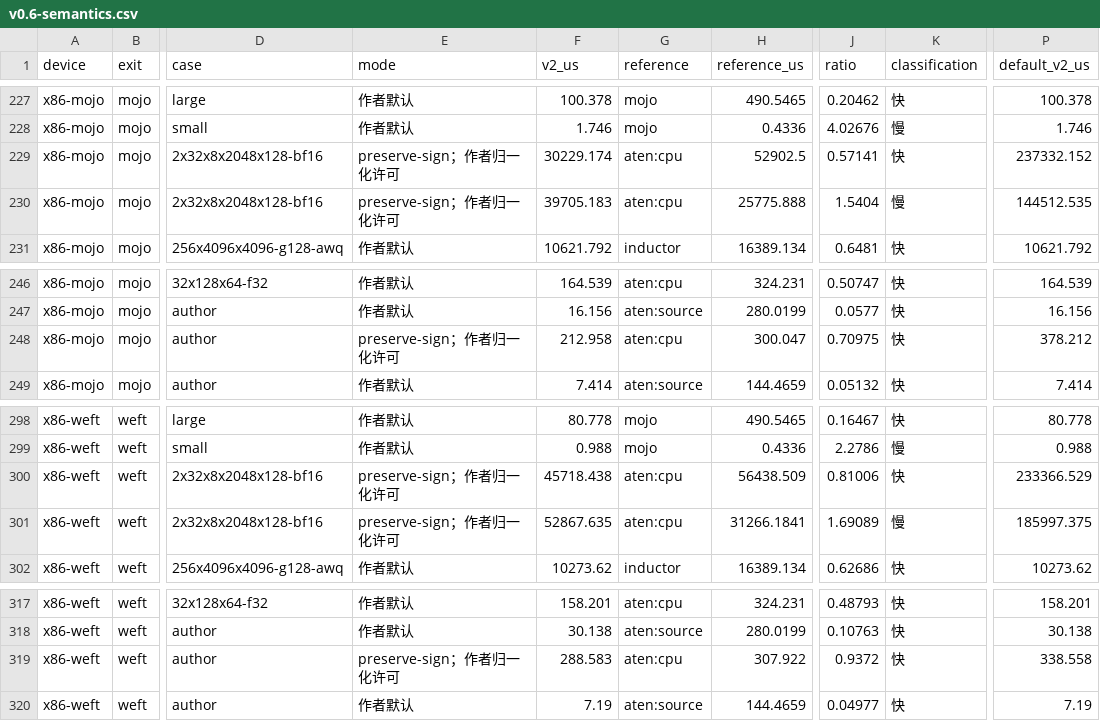
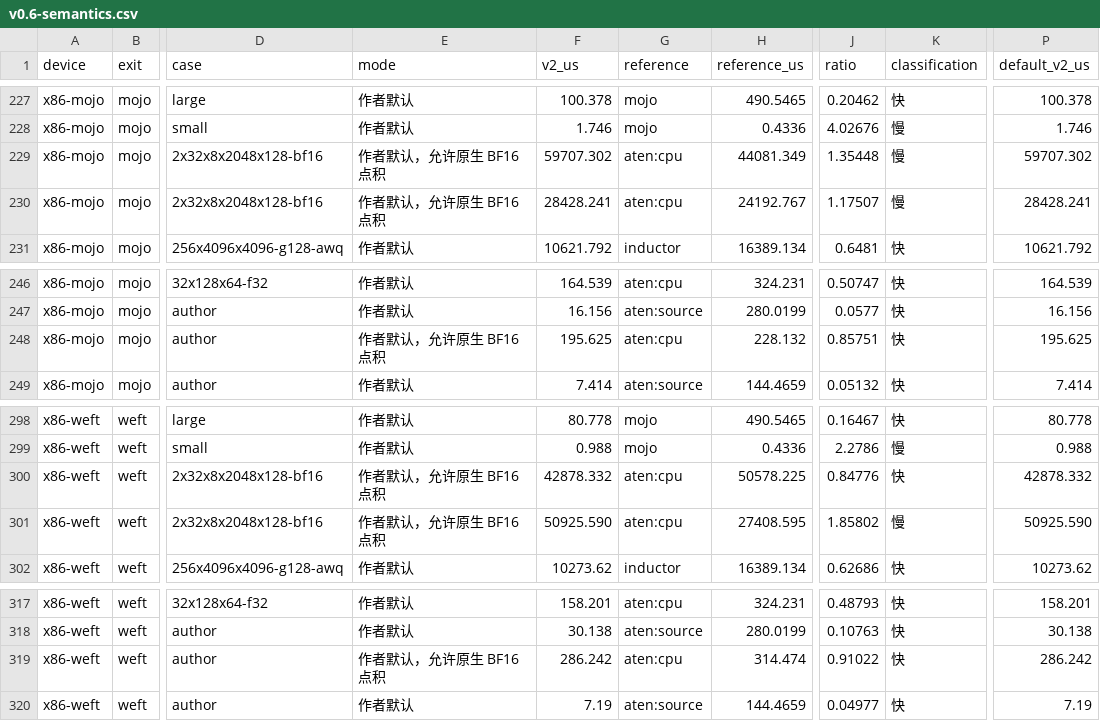
Before and after one commit to Tianchen-ai/Intent, a CSV file: doc/plan/v0.6-semantics.csv, drawn as a sheet; only a part is shown, gaps mark what is left out; the diff names each change by its address in the sheet, - before the commit and + after, or states it on an @@ line.

Commit message:
Record native BF16 default results against ATen and OpenBLAS

```diff
--- a/doc/plan/v0.6-semantics.csv
+++ b/doc/plan/v0.6-semantics.csv
-E229:E230 (mode): preserve-sign；作者归一化许可
+E229:E230 (mode): 作者默认，允许原生 BF16 点积
-F229 (v2_us): 30229.174
+F229 (v2_us): 59707.302
-H229 (reference_us): 52902.5
+H229 (reference_us): 44081.349
-J229 (ratio): 0.57141
+J229 (ratio): 1.35448
-K229 (classification): 快
+K229 (classification): 慢
-P229 (default_v2_us): 237332.152
+P229 (default_v2_us): 59707.302
-F230 (v2_us): 39705.183
+F230 (v2_us): 28428.241
-H230 (reference_us): 25775.888
+H230 (reference_us): 24192.767
-J230 (ratio): 1.5404
+J230 (ratio): 1.17507
-P230 (default_v2_us): 144512.535
+P230 (default_v2_us): 28428.241
-E248 (mode): preserve-sign；作者归一化许可
+E248 (mode): 作者默认，允许原生 BF16 点积
-F248 (v2_us): 212.958
+F248 (v2_us): 195.625
-H248 (reference_us): 300.047
+H248 (reference_us): 228.132
-J248 (ratio): 0.70975
+J248 (ratio): 0.85751
-P248 (default_v2_us): 378.212
+P248 (default_v2_us): 195.625
-E300:E301 (mode): preserve-sign；作者归一化许可
+E300:E301 (mode): 作者默认，允许原生 BF16 点积
-F300 (v2_us): 45718.438
+F300 (v2_us): 42878.332
-H300 (reference_us): 56438.509
+H300 (reference_us): 50578.225
-J300 (ratio): 0.81006
+J300 (ratio): 0.84776
-P300 (default_v2_us): 233366.529
+P300 (default_v2_us): 42878.332
-F301 (v2_us): 52867.635
+F301 (v2_us): 50925.590
-H301 (reference_us): 31266.1841
+H301 (reference_us): 27408.595
-J301 (ratio): 1.69089
+J301 (ratio): 1.85802
-P301 (default_v2_us): 185997.375
+P301 (default_v2_us): 50925.590
-E319 (mode): preserve-sign；作者归一化许可
+E319 (mode): 作者默认，允许原生 BF16 点积
-F319 (v2_us): 288.583
+F319 (v2_us): 286.242
-H319 (reference_us): 307.922
+H319 (reference_us): 314.474
-J319 (ratio): 0.9372
+J319 (ratio): 0.91022
-P319 (default_v2_us): 338.558
+P319 (default_v2_us): 286.242
```
Also changed, not shown: 2 other files.
